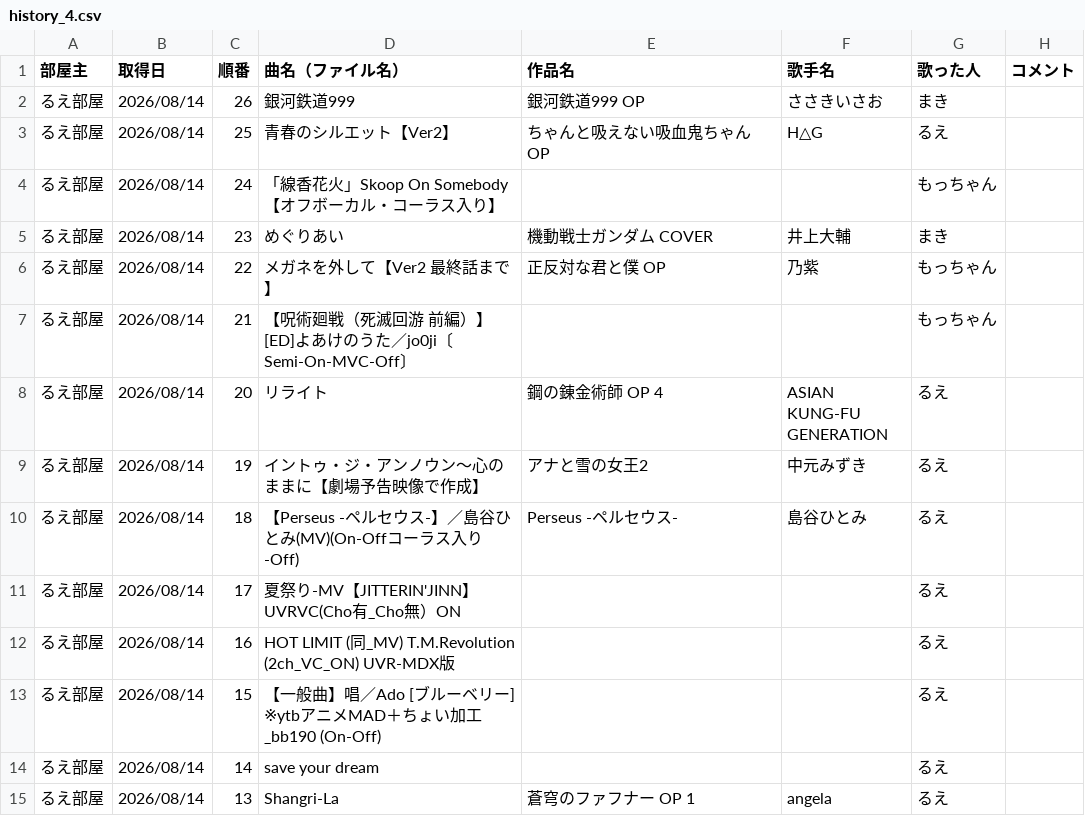
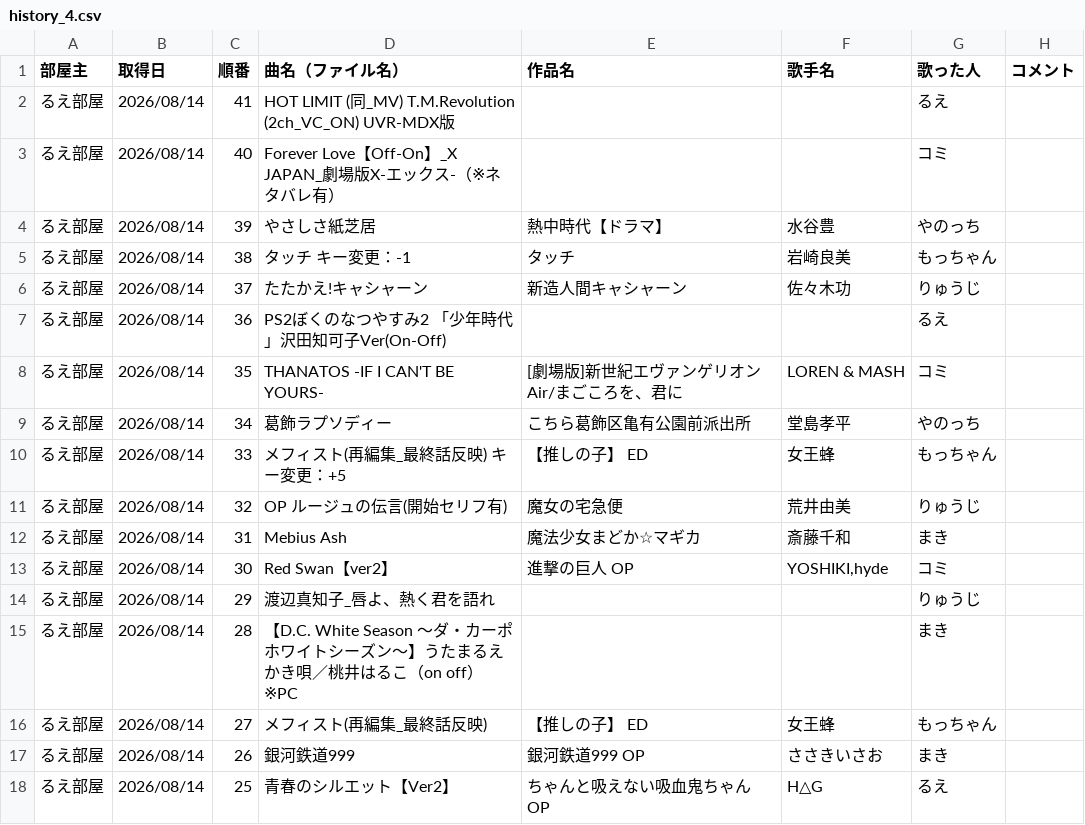
Before and after one commit to hachi515/karaoke_setlist, a CSV file: history_4.csv, drawn as a sheet; only a part is shown; the shorter side is filled out with more unchanged rows; the diff names each change by its address in the sheet, - before the commit and + after, or states it on an @@ line.

```diff
--- a/history_4.csv
+++ b/history_4.csv
+row 2: るえ部屋 | 2026/08/14 | 41 | HOT LIMIT (同_MV) T.M.Revolution (2ch_VC_ON) UVR-MDX版 |  |  | るえ
+row 3: るえ部屋 | 2026/08/14 | 40 | Forever Love【Off-On】_X JAPAN_劇場版X-エックス-（※ネタバレ有） |  |  | コミ
+row 4: るえ部屋 | 2026/08/14 | 39 | やさしさ紙芝居 | 熱中時代【ドラマ】 | 水谷豊 | やのっち
+row 5: るえ部屋 | 2026/08/14 | 38 | タッチ キー変更：-1 | タッチ | 岩崎良美 | もっちゃん
+row 6: るえ部屋 | 2026/08/14 | 37 | たたかえ!キャシャーン | 新造人間キャシャーン | 佐々木功 | りゅうじ
+row 7: るえ部屋 | 2026/08/14 | 36 | PS2ぼくのなつやすみ2 「少年時代」沢田知可子Ver(On-Off) |  |  | るえ
+row 8: るえ部屋 | 2026/08/14 | 35 | THANATOS -IF I CAN'T BE YOURS- | [劇場版]新世紀エヴァンゲリオン Air/まごころを、君に | LOREN & MASH | コミ
+row 9: るえ部屋 | 2026/08/14 | 34 | 葛飾ラプソディー | こちら葛飾区亀有公園前派出所 | 堂島孝平 | やのっち
+row 10: るえ部屋 | 2026/08/14 | 33 | メフィスト(再編集_最終話反映) キー変更：+5 | 【推しの子】 ED | 女王蜂 | もっちゃん
+row 11: るえ部屋 | 2026/08/14 | 32 | OP ルージュの伝言(開始セリフ有) | 魔女の宅急便 | 荒井由美 | りゅうじ
+row 12: るえ部屋 | 2026/08/14 | 31 | Mebius Ash | 魔法少女まどか☆マギカ | 斎藤千和 | まき
+row 13: るえ部屋 | 2026/08/14 | 30 | Red Swan【ver2】 | 進撃の巨人 OP | YOSHIKI,hyde | コミ
+row 14: るえ部屋 | 2026/08/14 | 29 | 渡辺真知子_唇よ、熱く君を語れ |  |  | りゅうじ
+row 15: るえ部屋 | 2026/08/14 | 28 | 【D.C. White Season 〜ダ・カーポ ホワイトシーズン〜】うたまるえかき唄／桃井はるこ（on off）※PC |  |  | まき
+row 16: るえ部屋 | 2026/08/14 | 27 | メフィスト(再編集_最終話反映) | 【推しの子】 ED | 女王蜂 | もっちゃん
```
Also changed, not shown: 3 other files.
